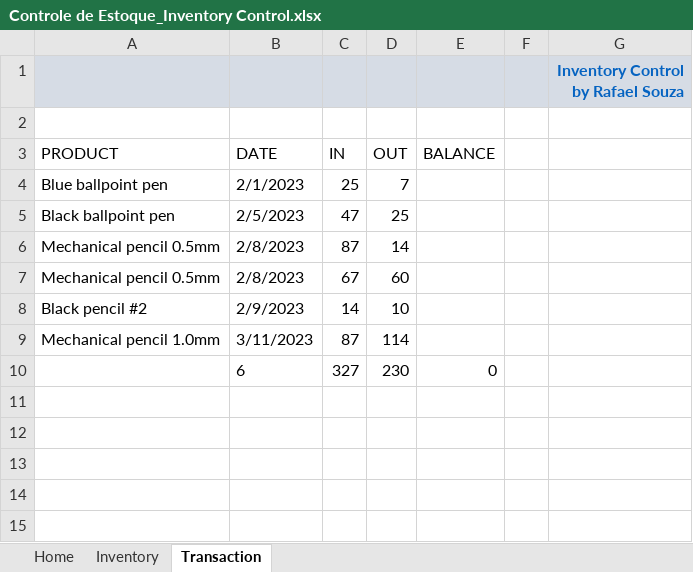
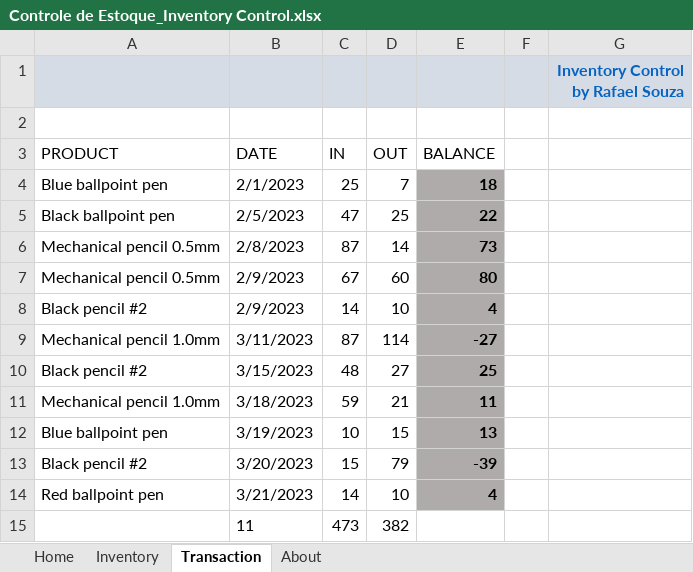
Before and after one commit to rafaelsouza1994/CursoExcel, an Excel workbook: Portfólio/Controle de Estoque_Inventory Control.xlsx, sheet Transaction, drawn as a sheet; values as stored, in another font and other column widths than the file's, no borders; charts and pictures and conditional formats and table styles not drawn; removed rows and columns are numbered as before the commit, all else as after; the diff names each change by its address in the sheet, - before the commit and + after, or states it on an @@ line.

Commit message:
20230918Aula 20230918 12:17

```diff
--- a/Portfólio/Controle de Estoque_Inventory Control.xlsx (sheet Transaction)
+++ b/Portfólio/Controle de Estoque_Inventory Control.xlsx (sheet Transaction)
+sheet tab: About
-E4 (BALANCE): (empty)
+E4 (BALANCE): 18
-E4:E9 fill: none
+E4:E9 fill: #AFABAB
-E5 (BALANCE): (empty)
+E5 (BALANCE): 22
-E6 (BALANCE): (empty)
+E6 (BALANCE): 73
-B7 (DATE): 2/8/2023
+B7 (DATE): 2/9/2023
-E7 (BALANCE): (empty)
+E7 (BALANCE): 80
-E8 (BALANCE): (empty)
+E8 (BALANCE): 4
-E9 (BALANCE): (empty)
+E9 (BALANCE): -27
-row 10:  | 6 | 327 | 230 | 0
+row 10: Black pencil #2 | 3/15/2023 | 48 | 27 | 25
+row 11: Mechanical pencil 1.0mm | 3/18/2023 | 59 | 21 | 11
+row 12: Blue ballpoint pen | 3/19/2023 | 10 | 15 | 13
+row 13: Black pencil #2 | 3/20/2023 | 15 | 79 | -39
+row 14: Red ballpoint pen | 3/21/2023 | 14 | 10 | 4
+row 15:  | 11 | 473 | 382
```
Also changed, not shown: sheet Inventory, charts or pictures.
